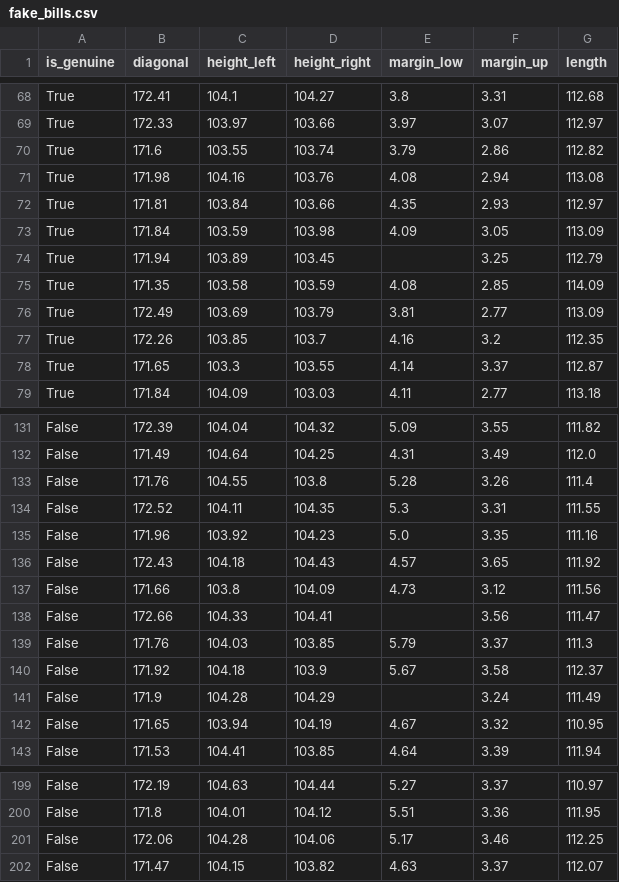
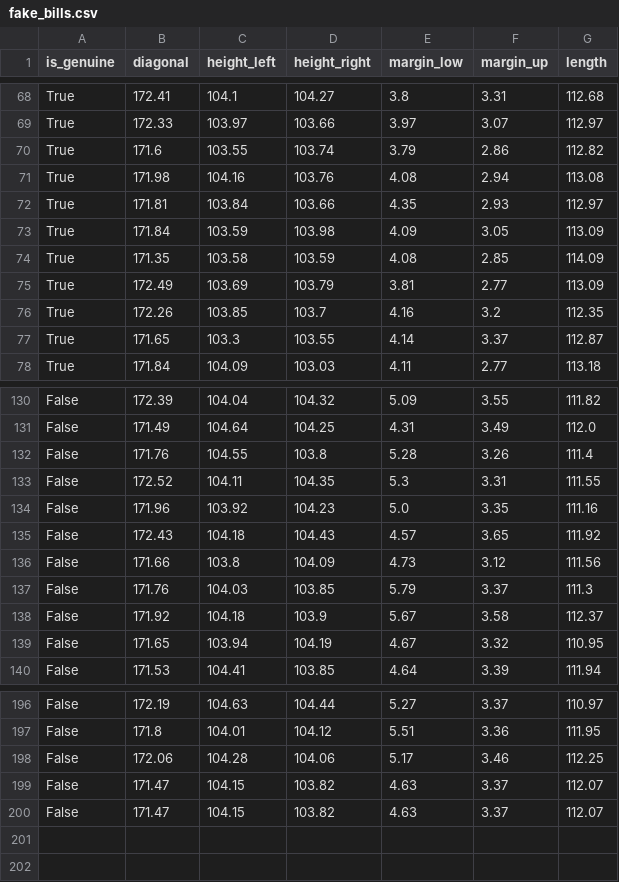
Before and after one commit to Learde/clustering, a CSV file: fake_bills.csv, drawn as a sheet; only a part is shown, gaps mark what is left out.

```diff
--- a/fake_bills.csv
+++ b/fake_bills.csv
@@ -73,3 +73,2 @@ True,171.81,103.84,103.66,4.35,2.93,112.97
 True,171.84,103.59,103.98,4.09,3.05,113.09
-True,171.94,103.89,103.45,,3.25,112.79
 True,171.35,103.58,103.59,4.08,2.85,114.09
@@ -137,6 +136,4 @@ False,172.43,104.18,104.43,4.57,3.65,111.92
 False,171.66,103.8,104.09,4.73,3.12,111.56
-False,172.66,104.33,104.41,,3.56,111.47
 False,171.76,104.03,103.85,5.79,3.37,111.3
 False,171.92,104.18,103.9,5.67,3.58,112.37
-False,171.9,104.28,104.29,,3.24,111.49
 False,171.65,103.94,104.19,4.67,3.32,110.95
@@ -201,2 +198,3 @@ False,171.8,104.01,104.12,5.51,3.36,111.95
 False,172.06,104.28,104.06,5.17,3.46,112.25
+False,171.47,104.15,103.82,4.63,3.37,112.07
 False,171.47,104.15,103.82,4.63,3.37,112.07
```
Also changed, not shown: 1 other file.
